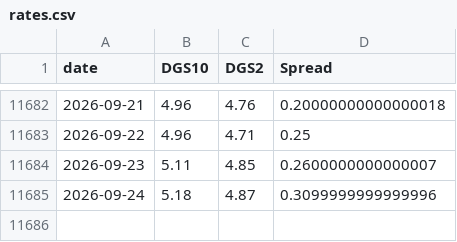
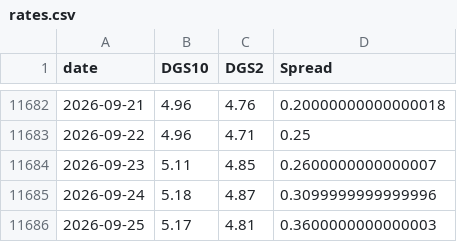
Before and after one commit to BamHIHedgeFundCEO/bamhi-web, a CSV file: data/rates.csv, drawn as a sheet; only a part is shown, gaps mark what is left out.

```diff
--- a/data/rates.csv
+++ b/data/rates.csv
@@ -11685 +11685,2 @@ date,DGS10,DGS2,Spread
 2026-09-24,5.18,4.87,0.3099999999999996
+2026-09-25,5.17,4.81,0.3600000000000003
```
Also changed, not shown: data/breadth.csv, data/world_sectors.csv, 1 other file.
